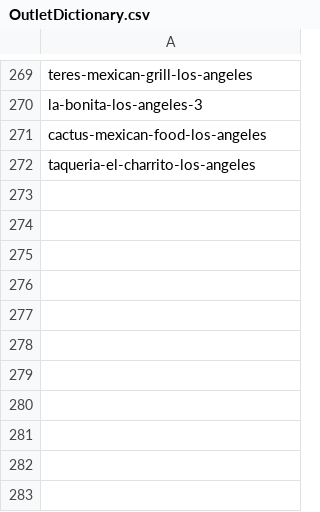
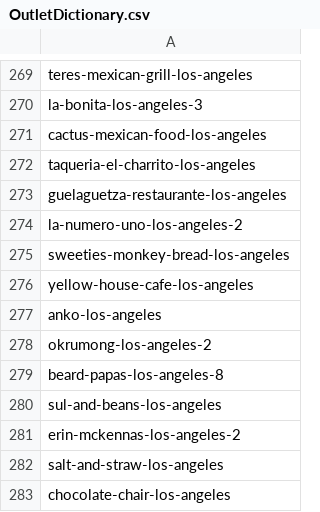
Before and after one commit to kunaalw/Bendy-Straw, a CSV file: OutletDictionary.csv, drawn as a sheet; only a part is shown, gaps mark what is left out; the diff names each change by its address in the sheet, - before the commit and + after, or states it on an @@ line.

```diff
--- a/OutletDictionary.csv
+++ b/OutletDictionary.csv
+row 273: guelaguetza-restaurante-los-angeles
+row 274: la-numero-uno-los-angeles-2
+row 275: sweeties-monkey-bread-los-angeles
+row 276: yellow-house-cafe-los-angeles
+row 277: anko-los-angeles
+row 278: okrumong-los-angeles-2
+row 279: beard-papas-los-angeles-8
+row 280: sul-and-beans-los-angeles
+row 281: erin-mckennas-los-angeles-2
+row 282: salt-and-straw-los-angeles
+row 283: chocolate-chair-los-angeles
```
Also changed, not shown: 1 other file.
